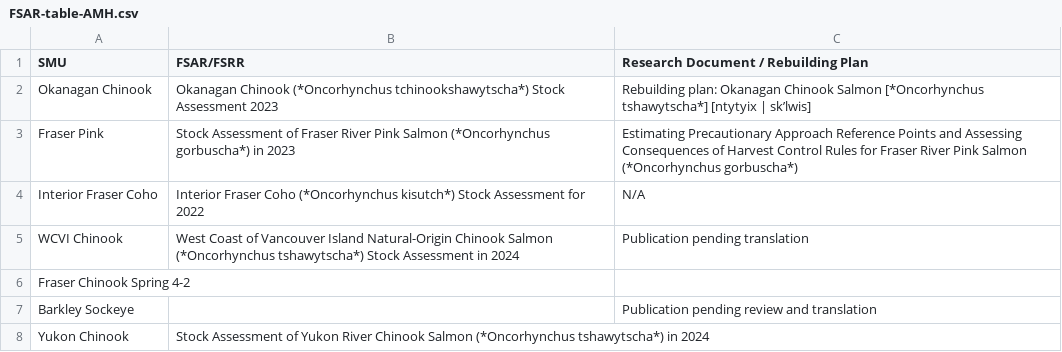
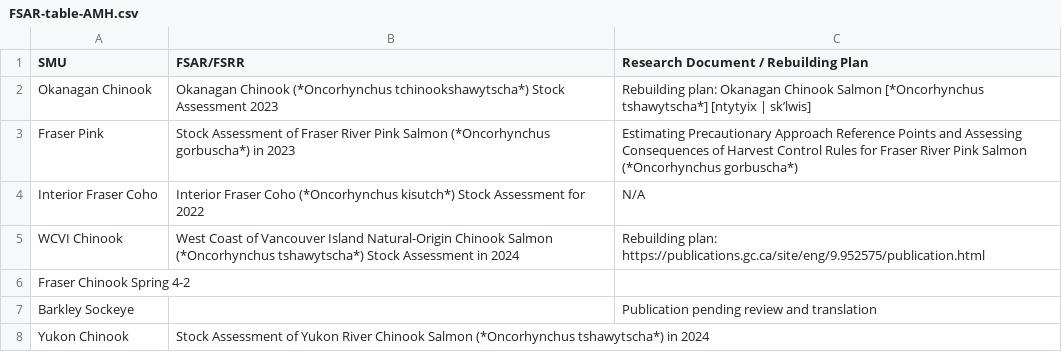
Before and after one commit to ennsjoe/PSSI-final-tech-report, a CSV file: figures/FSAR-table-AMH.csv, drawn as a sheet.

Commit message:
body text updates, minor table formatting update

```diff
--- a/figures/FSAR-table-AMH.csv
+++ b/figures/FSAR-table-AMH.csv
@@ -4,3 +4,3 @@ Fraser Pink,Stock Assessment of Fraser River Pink Salmon (*Oncorhynchus gorbusch
 Interior Fraser Coho,Interior Fraser Coho (*Oncorhynchus kisutch*) Stock Assessment for 2022,N/A
-WCVI Chinook,West Coast of Vancouver Island Natural-Origin Chinook Salmon (*Oncorhynchus tshawytscha*) Stock Assessment in 2024,Publication pending translation
+WCVI Chinook,West Coast of Vancouver Island Natural-Origin Chinook Salmon (*Oncorhynchus tshawytscha*) Stock Assessment in 2024,Rebuilding plan: https://publications.gc.ca/site/eng/9.952575/publication.html
 Fraser Chinook Spring 4-2,,
```
Also changed, not shown: 6 other files.
